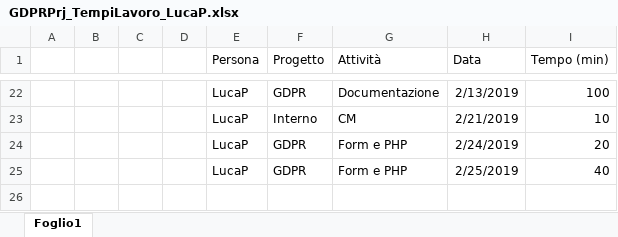
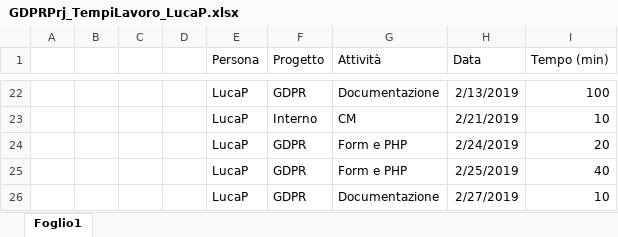
Before and after one commit to GL3-IngegneriaDelSoftware2/GDPRProject, an Excel workbook: Documentazione/GDPRPrj_TempiLavoro/GDPRPrj_TempiLavoro_LucaP.xlsx, sheet Foglio1, drawn as a sheet; only a part is shown, gaps mark what is left out; values as stored, in another font and other column widths than the file's, no borders; table styles not drawn; the diff names each change by its address in the sheet, - before the commit and + after, or states it on an @@ line.

Commit message:
Fix documentazione

```diff
--- a/Documentazione/GDPRPrj_TempiLavoro/GDPRPrj_TempiLavoro_LucaP.xlsx (sheet Foglio1)
+++ b/Documentazione/GDPRPrj_TempiLavoro/GDPRPrj_TempiLavoro_LucaP.xlsx (sheet Foglio1)
+row 26:  |  |  |  | LucaP | GDPR | Documentazione | 2/27/2019 | 10
```
Also changed, not shown: 2 other files.
